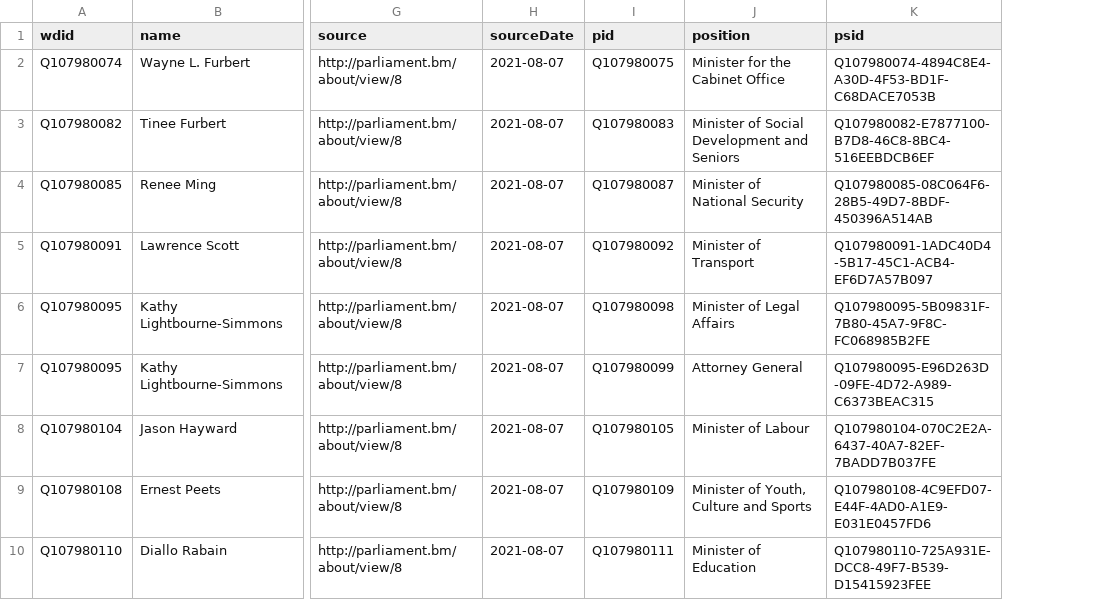
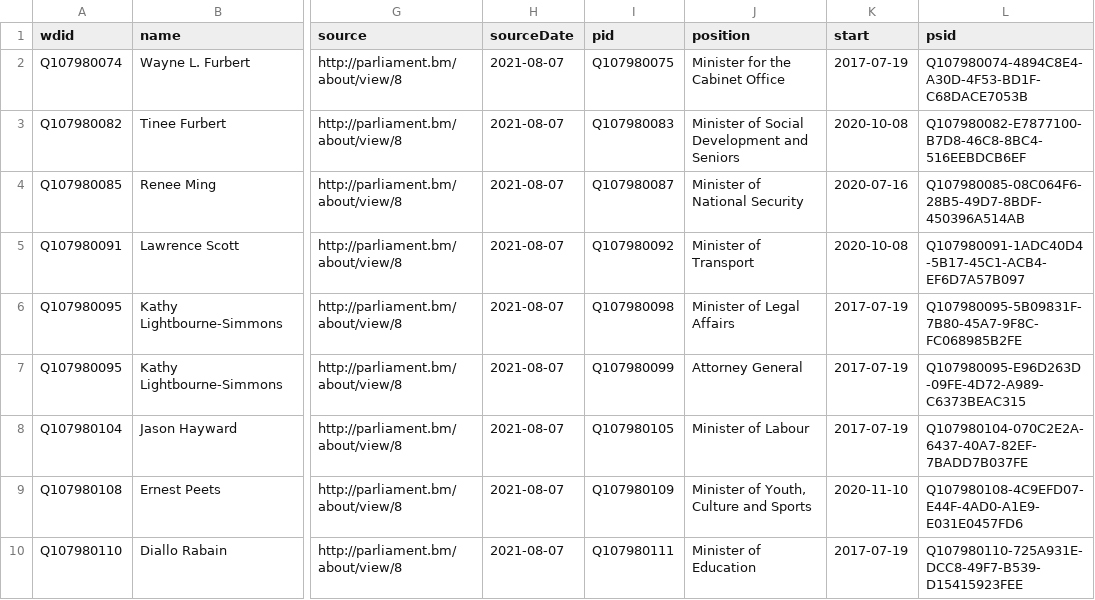
Before and after one commit to every-politician-scrapers/bermuda-cabinet, a CSV file: data/wikidata.csv, drawn as a sheet; only a part is shown, gaps mark what is left out; the diff names each change by its address in the sheet, - before the commit and + after, or states it on an @@ line.

Commit message:
Compare external sources to Wikidata

```diff
--- a/data/wikidata.csv
+++ b/data/wikidata.csv
+column K (start), rows 2-10: 2017-07-19 | 2020-10-08 | 2020-07-16 | 2020-10-08 | 2017-07-19 | 2017-07-19 | 2017-07-19 | 2020-11-10 | 2017-07-19
```
